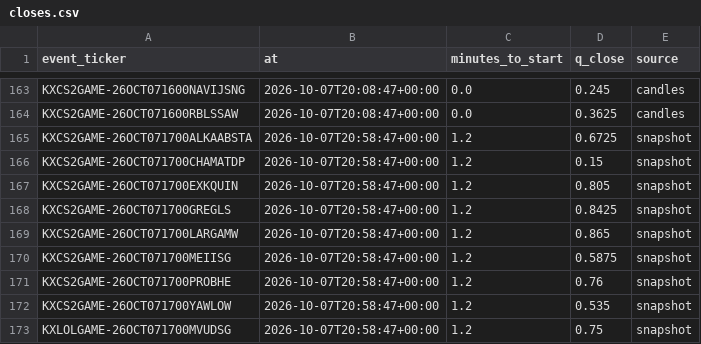
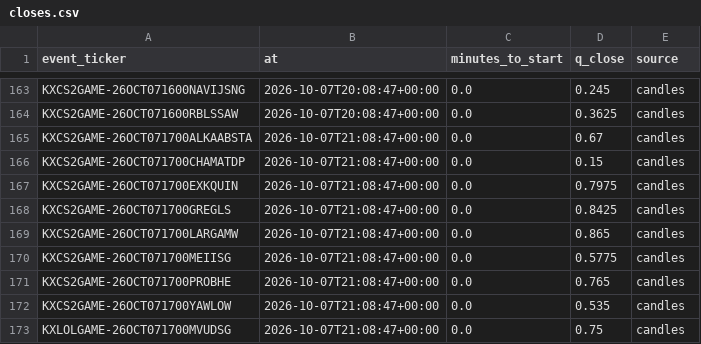
Before and after one commit to nathangin/esports-betting, a CSV file: state/paper/closes.csv, drawn as a sheet; only a part is shown, gaps mark what is left out.

```diff
--- a/state/paper/closes.csv
+++ b/state/paper/closes.csv
@@ -164,10 +164,10 @@ KXCS2GAME-26OCT071600NAVIJSNG,2026-10-07T20:08:47+00:00,0.0,0.245,candles
 KXCS2GAME-26OCT071600RBLSSAW,2026-10-07T20:08:47+00:00,0.0,0.3625,candles
-KXCS2GAME-26OCT071700ALKAABSTA,2026-10-07T20:58:47+00:00,1.2,0.6725,snapshot
-KXCS2GAME-26OCT071700CHAMATDP,2026-10-07T20:58:47+00:00,1.2,0.15,snapshot
-KXCS2GAME-26OCT071700EXKQUIN,2026-10-07T20:58:47+00:00,1.2,0.805,snapshot
-KXCS2GAME-26OCT071700GREGLS,2026-10-07T20:58:47+00:00,1.2,0.8425,snapshot
-KXCS2GAME-26OCT071700LARGAMW,2026-10-07T20:58:47+00:00,1.2,0.865,snapshot
-KXCS2GAME-26OCT071700MEIISG,2026-10-07T20:58:47+00:00,1.2,0.5875,snapshot
-KXCS2GAME-26OCT071700PROBHE,2026-10-07T20:58:47+00:00,1.2,0.76,snapshot
-KXCS2GAME-26OCT071700YAWLOW,2026-10-07T20:58:47+00:00,1.2,0.535,snapshot
-KXLOLGAME-26OCT071700MVUDSG,2026-10-07T20:58:47+00:00,1.2,0.75,snapshot
+KXCS2GAME-26OCT071700ALKAABSTA,2026-10-07T21:08:47+00:00,0.0,0.67,candles
+KXCS2GAME-26OCT071700CHAMATDP,2026-10-07T21:08:47+00:00,0.0,0.15,candles
+KXCS2GAME-26OCT071700EXKQUIN,2026-10-07T21:08:47+00:00,0.0,0.7975,candles
+KXCS2GAME-26OCT071700GREGLS,2026-10-07T21:08:47+00:00,0.0,0.8425,candles
+KXCS2GAME-26OCT071700LARGAMW,2026-10-07T21:08:47+00:00,0.0,0.865,candles
+KXCS2GAME-26OCT071700MEIISG,2026-10-07T21:08:47+00:00,0.0,0.5775,candles
+KXCS2GAME-26OCT071700PROBHE,2026-10-07T21:08:47+00:00,0.0,0.765,candles
+KXCS2GAME-26OCT071700YAWLOW,2026-10-07T21:08:47+00:00,0.0,0.535,candles
+KXLOLGAME-26OCT071700MVUDSG,2026-10-07T21:08:47+00:00,0.0,0.75,candles
```
Also changed, not shown: 5 other files.
